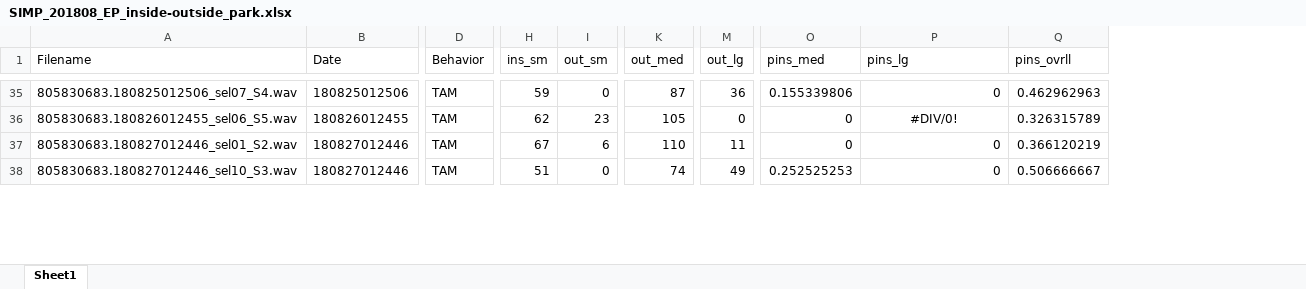
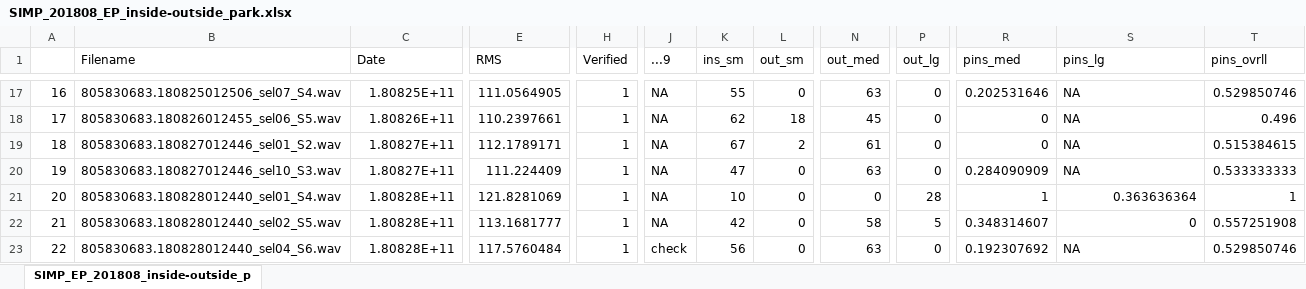
Before and after one commit to RGordon13/AMP_ves_summary, an Excel workbook: data/Inside_Park_Tables/SIMP_201808_EP_inside-outside_park.xlsx, sheet SIMP_EP_201808_inside-outside_p, drawn as a sheet; only a part is shown, gaps mark what is left out; values as stored, in another font and other column widths than the file's, no borders; removed rows and columns are numbered as before the commit, all else as after; rows hold the shown columns only; the diff covers the shown part only; the diff names each change by its address in the sheet, - before the commit and + after, or states it on an @@ line.

```diff
--- a/data/Inside_Park_Tables/SIMP_201808_EP_inside-outside_park.xlsx (sheet SIMP_EP_201808_inside-outside_p)
+++ b/data/Inside_Park_Tables/SIMP_201808_EP_inside-outside_park.xlsx (sheet SIMP_EP_201808_inside-outside_p)
-sheet tab: Sheet1
+sheet tab: SIMP_EP_201808_inside-outside_p
+column A, rows 17-20: 16 | 17 | 18 | 19
-column D (Behavior), rows 35-38: all TAM
+column E (RMS), rows 17-20: 111.0564905 | 110.2397661 | 112.1789171 | 111.224409
+column H (Verified), rows 17-20: all 1
+column J (...9), rows 17-20: all NA
-C17 (Date): 180825012506
+C17 (Date): 1.80825E+11
-K17 (ins_sm): 59
+K17 (ins_sm): 55
-N17 (out_med): 87
+N17 (out_med): 63
-P17 (out_lg): 36
+P17 (out_lg): 0
-R17 (pins_med): 0.155339806
+R17 (pins_med): 0.202531646
-S17 (pins_lg): 0
+S17 (pins_lg): NA
-T17 (pins_ovrll): 0.462962963
+T17 (pins_ovrll): 0.529850746
-C18 (Date): 180826012455
+C18 (Date): 1.80826E+11
-L18 (out_sm): 23
+L18 (out_sm): 18
-N18 (out_med): 105
+N18 (out_med): 45
-S18 (pins_lg): #DIV/0!
+S18 (pins_lg): NA
-S18 alignment: center
+S18 alignment: left
-T18 (pins_ovrll): 0.326315789
+T18 (pins_ovrll): 0.496
-C19:C20 (Date): 180827012446
+C19:C20 (Date): 1.80827E+11
-L19 (out_sm): 6
+L19 (out_sm): 2
-N19 (out_med): 110
+N19 (out_med): 61
-P19 (out_lg): 11
+P19 (out_lg): 0
-S19:S20 (pins_lg): 0
+S19:S20 (pins_lg): NA
-T19 (pins_ovrll): 0.366120219
+T19 (pins_ovrll): 0.515384615
-K20 (ins_sm): 51
+K20 (ins_sm): 47
-N20 (out_med): 74
+N20 (out_med): 63
-P20 (out_lg): 49
+P20 (out_lg): 0
-R20 (pins_med): 0.252525253
+R20 (pins_med): 0.284090909
-T20 (pins_ovrll): 0.506666667
+T20 (pins_ovrll): 0.533333333
+row 21: 20 | 805830683.180828012440_sel01_S4.wav | 1.80828E+11 | 121.8281069 | 1 | NA | 10 | 0 | 0 | 28 | 1 | 0.363636364 | 1
+row 22: 21 | 805830683.180828012440_sel02_S5.wav | 1.80828E+11 | 113.1681777 | 1 | NA | 42 | 0 | 58 | 5 | 0.348314607 | 0 | 0.557251908
+row 23: 22 | 805830683.180828012440_sel04_S6.wav | 1.80828E+11 | 117.5760484 | 1 | check | 56 | 0 | 63 | 0 | 0.192307692 | NA | 0.529850746
```
Also changed, not shown: 22 added rows, 77 removed rows, 138 edited cells and cell formats elsewhere in this sheet, formulas that keep their value, data/Inside_Park_Tables/CGMP_201807_CG_inside-outside_park.xlsx, data/Inside_Park_Tables/CGMP_201812_CG_inside-outside_park.xlsx, 35 other files.
